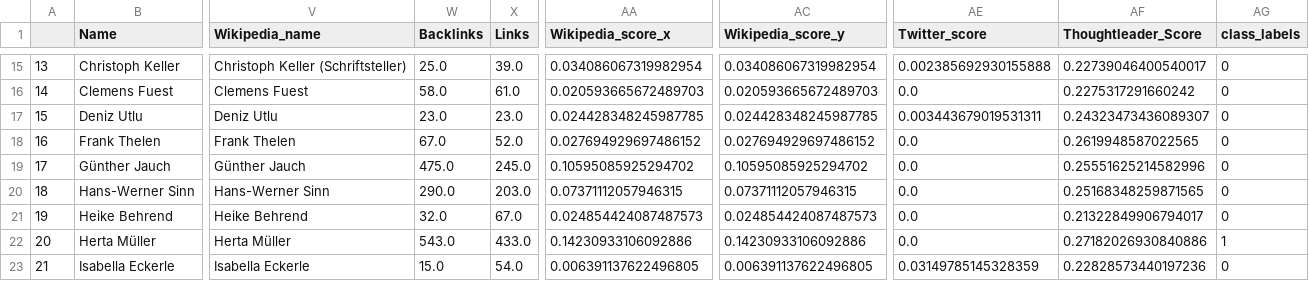
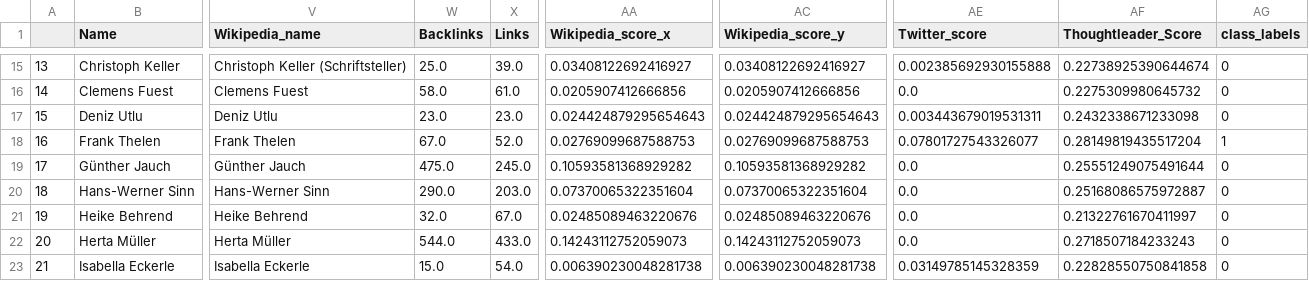
Before and after one commit to icknOrg/COINS_SwissThoughtleaders, a CSV file: CSV Data/Classified_Thoughtleaders_DE.csv, drawn as a sheet; only a part is shown, gaps mark what is left out; the diff covers the shown part only; the diff names each change by its address in the sheet, - before the commit and + after, or states it on an @@ line.

Commit message:
twitter data changed and paths edited

```diff
--- a/CSV Data/Classified_Thoughtleaders_DE.csv
+++ b/CSV Data/Classified_Thoughtleaders_DE.csv
-AA15 (Wikipedia_score_x): 0.034086067319982954
+AA15 (Wikipedia_score_x): 0.03408122692416927
-AC15 (Wikipedia_score_y): 0.034086067319982954
+AC15 (Wikipedia_score_y): 0.03408122692416927
-AF15 (Thoughtleader_Score): 0.22739046400540017
+AF15 (Thoughtleader_Score): 0.22738925390644674
-AA16 (Wikipedia_score_x): 0.020593665672489703
+AA16 (Wikipedia_score_x): 0.0205907412666856
-AC16 (Wikipedia_score_y): 0.020593665672489703
+AC16 (Wikipedia_score_y): 0.0205907412666856
-AF16 (Thoughtleader_Score): 0.2275317291660242
+AF16 (Thoughtleader_Score): 0.2275309980645732
-AA17 (Wikipedia_score_x): 0.024428348245987785
+AA17 (Wikipedia_score_x): 0.024424879295654643
-AC17 (Wikipedia_score_y): 0.024428348245987785
+AC17 (Wikipedia_score_y): 0.024424879295654643
-AF17 (Thoughtleader_Score): 0.24323473436089307
+AF17 (Thoughtleader_Score): 0.2432338671233098
-AA18 (Wikipedia_score_x): 0.027694929697486152
+AA18 (Wikipedia_score_x): 0.02769099687588753
-AC18 (Wikipedia_score_y): 0.027694929697486152
+AC18 (Wikipedia_score_y): 0.02769099687588753
-AE18 (Twitter_score): 0.0
+AE18 (Twitter_score): 0.07801727543326077
-AF18 (Thoughtleader_Score): 0.2619948587022565
+AF18 (Thoughtleader_Score): 0.28149819435517204
-AG18 (class_labels): 0
+AG18 (class_labels): 1
-AA19 (Wikipedia_score_x): 0.10595085925294702
+AA19 (Wikipedia_score_x): 0.10593581368929282
-AC19 (Wikipedia_score_y): 0.10595085925294702
+AC19 (Wikipedia_score_y): 0.10593581368929282
-AF19 (Thoughtleader_Score): 0.25551625214582996
+AF19 (Thoughtleader_Score): 0.25551249075491644
-AA20 (Wikipedia_score_x): 0.07371112057946315
+AA20 (Wikipedia_score_x): 0.07370065322351604
-AC20 (Wikipedia_score_y): 0.07371112057946315
+AC20 (Wikipedia_score_y): 0.07370065322351604
-AF20 (Thoughtleader_Score): 0.25168348259871565
+AF20 (Thoughtleader_Score): 0.25168086575972887
-AA21 (Wikipedia_score_x): 0.024854424087487573
+AA21 (Wikipedia_score_x): 0.02485089463220676
-AC21 (Wikipedia_score_y): 0.024854424087487573
+AC21 (Wikipedia_score_y): 0.02485089463220676
-AF21 (Thoughtleader_Score): 0.21322849906794017
+AF21 (Thoughtleader_Score): 0.21322761670411997
-W22 (Backlinks): 543.0
+W22 (Backlinks): 544.0
-AA22 (Wikipedia_score_x): 0.14230933106092886
+AA22 (Wikipedia_score_x): 0.14243112752059073
-AC22 (Wikipedia_score_y): 0.14230933106092886
+AC22 (Wikipedia_score_y): 0.14243112752059073
-AF22 (Thoughtleader_Score): 0.27182026930840886
+AF22 (Thoughtleader_Score): 0.2718507184233243
-AG22 (class_labels): 1
+AG22 (class_labels): 0
-AA23 (Wikipedia_score_x): 0.006391137622496805
+AA23 (Wikipedia_score_x): 0.006390230048281738
-AC23 (Wikipedia_score_y): 0.006391137622496805
+AC23 (Wikipedia_score_y): 0.006390230048281738
-AF23 (Thoughtleader_Score): 0.22828573440197236
+AF23 (Thoughtleader_Score): 0.22828550750841858
```
Also changed, not shown: 128 edited cells elsewhere in this file, CSV Data/Thoughtleaders_DE_final.csv, 27 other files.
